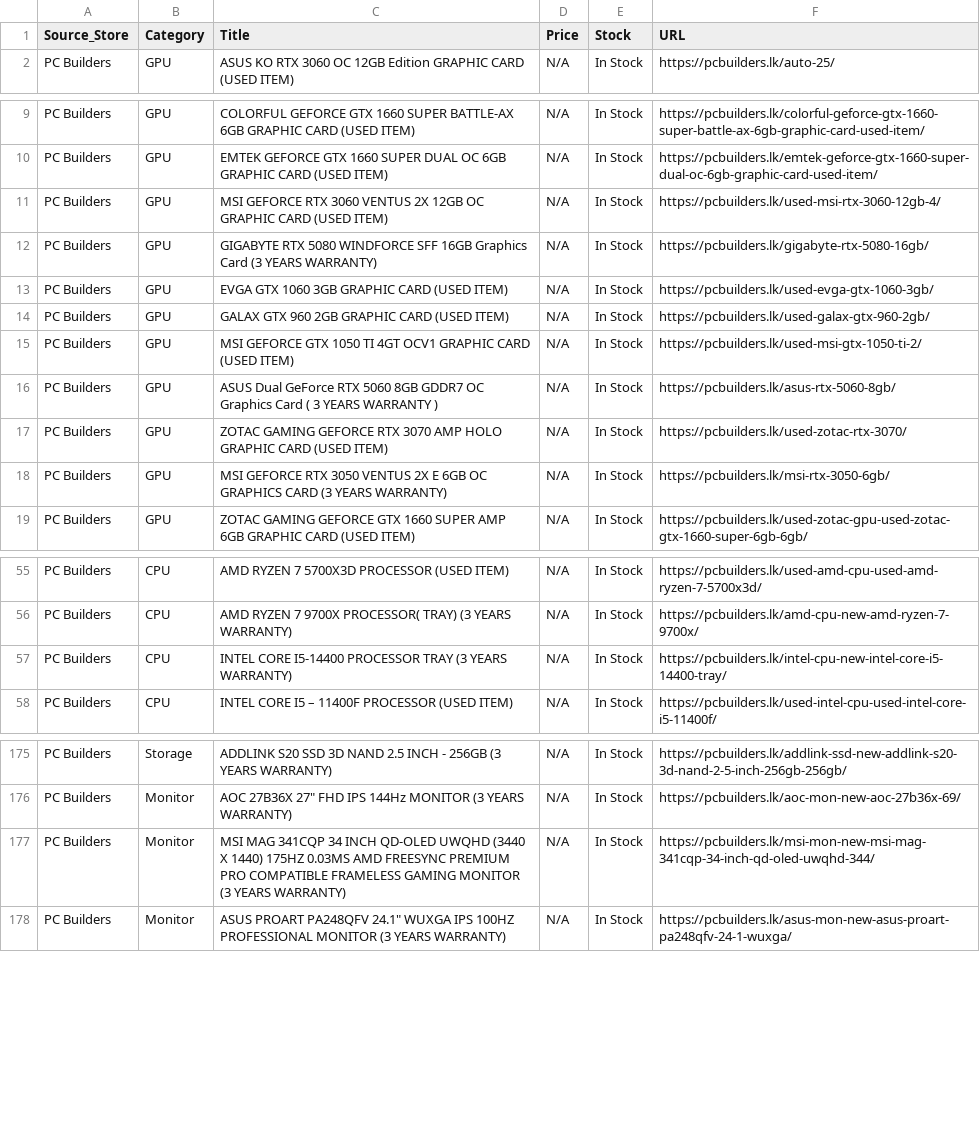
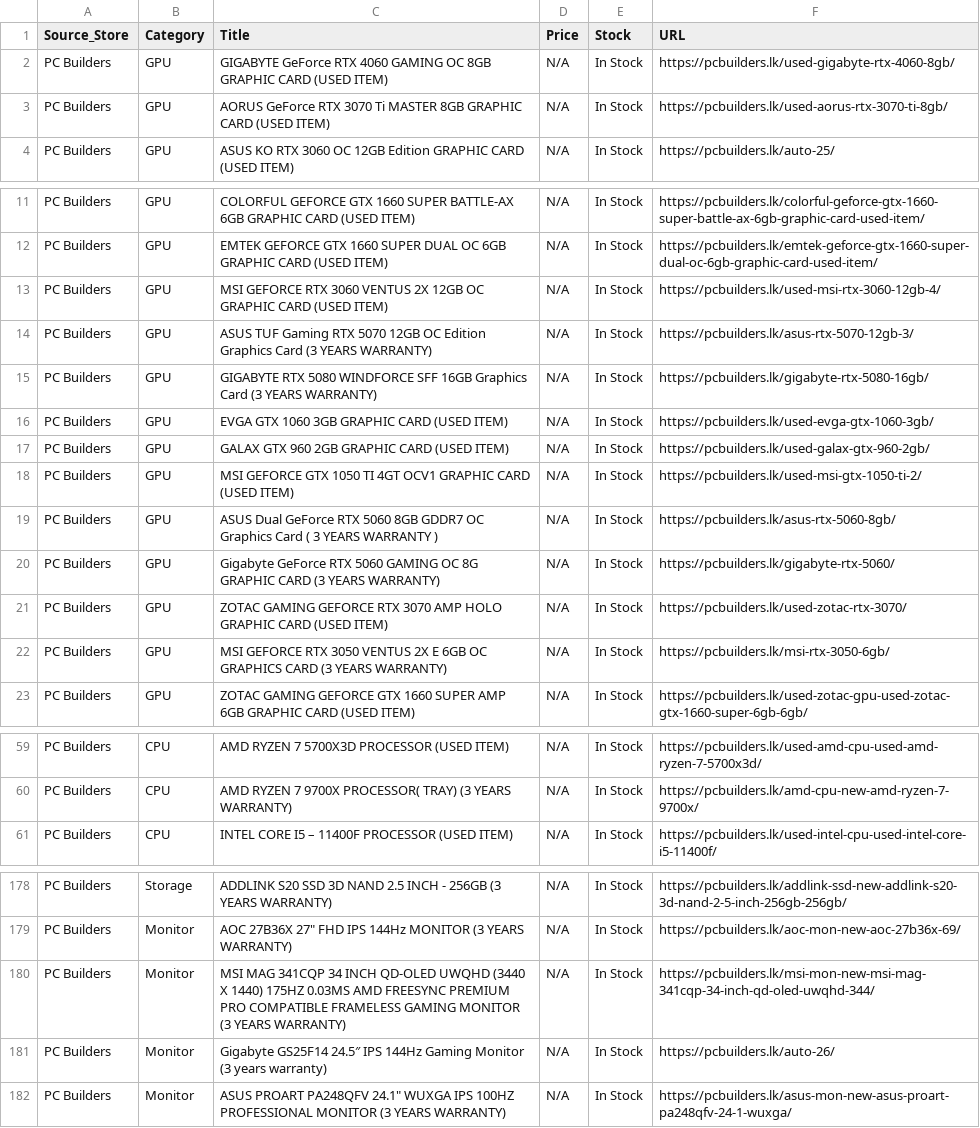
Before and after one commit to ChalanaDilshan/rig-recon, a CSV file: data/raw/pc_builders_all_products.csv, drawn as a sheet; only a part is shown, gaps mark what is left out.

```diff
--- a/data/raw/pc_builders_all_products.csv
+++ b/data/raw/pc_builders_all_products.csv
@@ -1,2 +1,4 @@
 Source_Store,Category,Title,Price,Stock,URL
+PC Builders,GPU,GIGABYTE GeForce RTX 4060 GAMING OC 8GB GRAPHIC CARD (USED ITEM),N/A,In Stock,https://pcbuilders.lk/used-gigabyte-rtx-4060-8gb/
+PC Builders,GPU,AORUS GeForce RTX 3070 Ti MASTER 8GB GRAPHIC CARD (USED ITEM),N/A,In Stock,https://pcbuilders.lk/used-aorus-rtx-3070-ti-8gb/
 PC Builders,GPU,ASUS KO RTX 3060 OC 12GB Edition GRAPHIC CARD (USED ITEM),N/A,In Stock,https://pcbuilders.lk/auto-25/
@@ -11,2 +13,3 @@ PC Builders,GPU,EMTEK GEFORCE GTX 1660 SUPER DUAL OC 6GB GRAPHIC CARD (USED ITEM
 PC Builders,GPU,MSI GEFORCE RTX 3060 VENTUS 2X 12GB OC GRAPHIC CARD (USED ITEM),N/A,In Stock,https://pcbuilders.lk/used-msi-rtx-3060-12gb-4/
+PC Builders,GPU,ASUS TUF Gaming RTX 5070 12GB OC Edition Graphics Card (3 YEARS WARRANTY),N/A,In Stock,https://pcbuilders.lk/asus-rtx-5070-12gb-3/
 PC Builders,GPU,GIGABYTE RTX 5080 WINDFORCE SFF 16GB Graphics Card (3 YEARS WARRANTY),N/A,In Stock,https://pcbuilders.lk/gigabyte-rtx-5080-16gb/
@@ -16,2 +19,3 @@ PC Builders,GPU,MSI GEFORCE GTX 1050 TI 4GT OCV1 GRAPHIC CARD (USED ITEM),N/A,In
 PC Builders,GPU,ASUS Dual GeForce RTX 5060 8GB GDDR7 OC Graphics Card ( 3 YEARS WARRANTY ),N/A,In Stock,https://pcbuilders.lk/asus-rtx-5060-8gb/
+PC Builders,GPU,Gigabyte GeForce RTX 5060 GAMING OC 8G GRAPHIC CARD (3 YEARS WARRANTY),N/A,In Stock,https://pcbuilders.lk/gigabyte-rtx-5060/
 PC Builders,GPU,ZOTAC GAMING GEFORCE RTX 3070 AMP HOLO GRAPHIC CARD (USED ITEM),N/A,In Stock,https://pcbuilders.lk/used-zotac-rtx-3070/
@@ -56,3 +60,2 @@ PC Builders,CPU,AMD RYZEN 7 5700X3D PROCESSOR (USED ITEM),N/A,In Stock,https://p
 PC Builders,CPU,AMD RYZEN 7 9700X PROCESSOR( TRAY) (3 YEARS WARRANTY),N/A,In Stock,https://pcbuilders.lk/amd-cpu-new-amd-ryzen-7-9700x/
-PC Builders,CPU,INTEL CORE I5-14400 PROCESSOR TRAY (3 YEARS WARRANTY),N/A,In Stock,https://pcbuilders.lk/intel-cpu-new-intel-core-i5-14400-tray/
 PC Builders,CPU,INTEL CORE I5 – 11400F PROCESSOR (USED ITEM),N/A,In Stock,https://pcbuilders.lk/used-intel-cpu-used-intel-core-i5-11400f/
@@ -177,2 +180,3 @@ PC Builders,Monitor,"AOC 27B36X 27"" FHD IPS 144Hz MONITOR (3 YEARS WARRANTY)",N
 PC Builders,Monitor,MSI MAG 341CQP 34 INCH QD-OLED UWQHD (3440 X 1440) 175HZ 0.03MS AMD FREESYNC PREMIUM PRO COMPATIBLE FRAMELESS GAMING MONITOR (3 YEARS WARRANTY),N/A,In Stock,https://pcbuilders.lk/msi-mon-new-msi-mag-341cqp-34-inch-qd-oled-uwqhd-344/
+PC Builders,Monitor,Gigabyte GS25F14 24.5″ IPS 144Hz Gaming Monitor (3 years warranty),N/A,In Stock,https://pcbuilders.lk/auto-26/
 PC Builders,Monitor,"ASUS PROART PA248QFV 24.1"" WUXGA IPS 100HZ PROFESSIONAL MONITOR (3 YEARS WARRANTY)",N/A,In Stock,https://pcbuilders.lk/asus-mon-new-asus-proart-pa248qfv-24-1-wuxga/
```
Also changed, not shown: data/raw/nanotek_all_products.csv, 5 other files.
